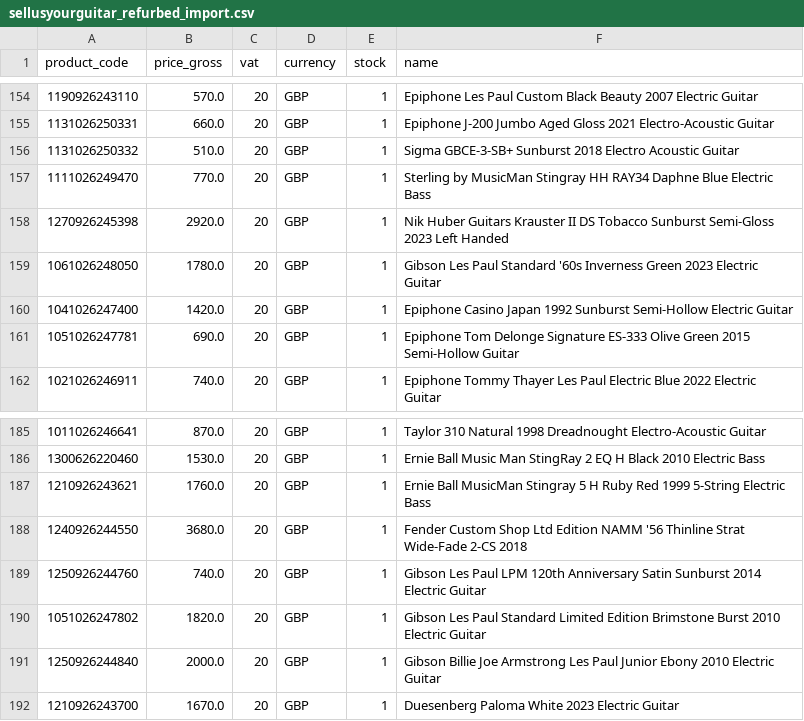
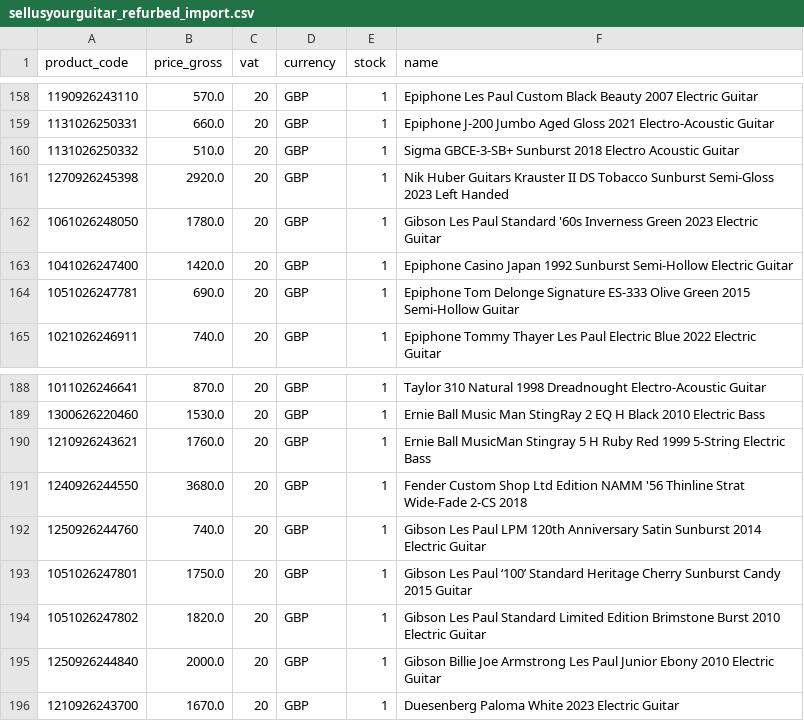
Before and after one commit to brendanrefurbed/supplier-feeds-public, a CSV file: sellusyourguitar_refurbed_import.csv, drawn as a sheet; only a part is shown, gaps mark what is left out; the diff covers the shown part only.

```diff
--- a/sellusyourguitar_refurbed_import.csv
+++ b/sellusyourguitar_refurbed_import.csv
@@ -156,3 +160,2 @@ product_code;price_gross;vat;currency;stock;name
 1131026250332;510.0;20;GBP;1;Sigma GBCE-3-SB+ Sunburst 2018 Electro Acoustic Guitar
-1111026249470;770.0;20;GBP;1;Sterling by MusicMan Stingray HH RAY34 Daphne Blue Electric Bass
 1270926245398;2920.0;20;GBP;1;Nik Huber Guitars Krauster II DS Tobacco Sunburst Semi-Gloss 2023 Left Handed
@@ -189,2 +192,3 @@ product_code;price_gross;vat;currency;stock;name
 1250926244760;740.0;20;GBP;1;Gibson Les Paul LPM 120th Anniversary Satin Sunburst 2014 Electric Guitar
+1051026247801;1750.0;20;GBP;1;Gibson Les Paul ‘100’ Standard Heritage Cherry Sunburst Candy 2015 Guitar
 1051026247802;1820.0;20;GBP;1;Gibson Les Paul Standard Limited Edition Brimstone Burst 2010 Electric Guitar
```
Also changed, not shown: 8 added rows and 4 removed rows elsewhere in this file.
